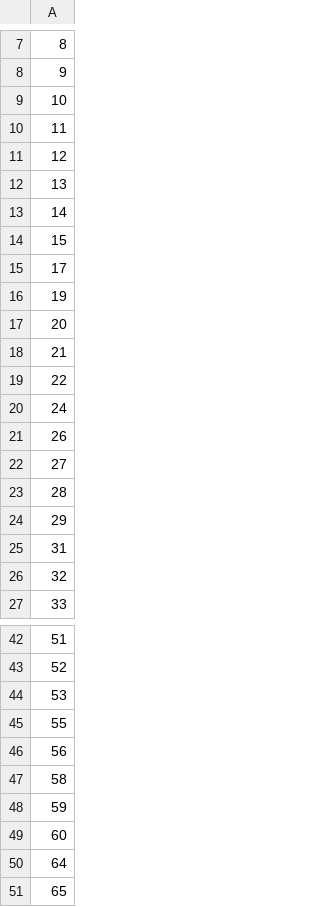
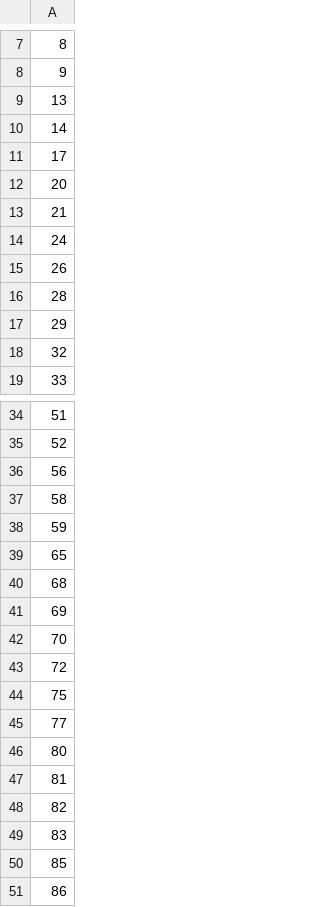
Before and after one commit to hazdzz/MGCs, a CSV file: data/texas/idx_train.csv, drawn as a sheet; only a part is shown, gaps mark what is left out; the shorter side is filled out with more unchanged rows; the diff covers the shown part only; the diff names each change by its address in the sheet, - before the commit and + after, or states it on an @@ line.

```diff
--- a/data/texas/idx_train.csv
+++ b/data/texas/idx_train.csv
-row 9: 10
-row 10: 11
-row 11: 12
-row 14: 15
-row 16: 19
-row 19: 22
-row 22: 27
-row 25: 31
-row 44: 53
-row 45: 55
-row 49: 60
-row 50: 64
```
Also changed, not shown: 8 removed rows elsewhere in this file, data/cornell/idx_train.csv, data/washington/idx_train.csv, 25 other files.
